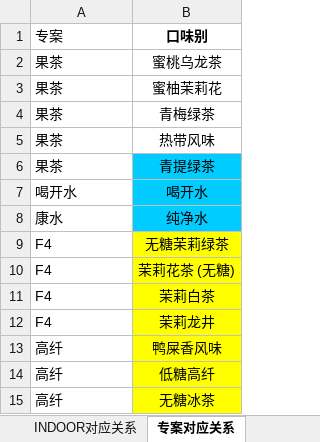
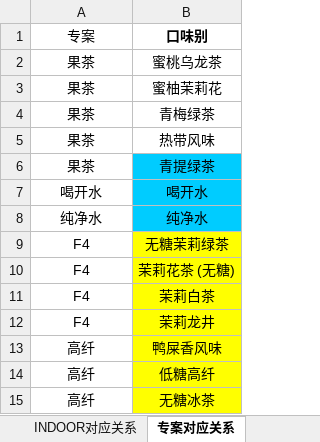
Before and after one commit to duoduo8853/bw-dashboard, an Excel workbook: BW数据.xlsx, sheet 专案对应关系, drawn as a sheet; values as stored, in another font and other column widths than the file's, no borders; the diff names each change by its address in the sheet, - before the commit and + after, or states it on an @@ line.

```diff
--- a/BW数据.xlsx (sheet 专案对应关系)
+++ b/BW数据.xlsx (sheet 专案对应关系)
-A1:A15 alignment: left
+A1:A15 alignment: center
-A8 (专案): 康水
+A8 (专案): 纯净水
```
Also changed, not shown: sheet 出货-河北-部别, sheet 出货-天津-部别, sheet 3.0对应关系, hidden cells, charts or pictures.
